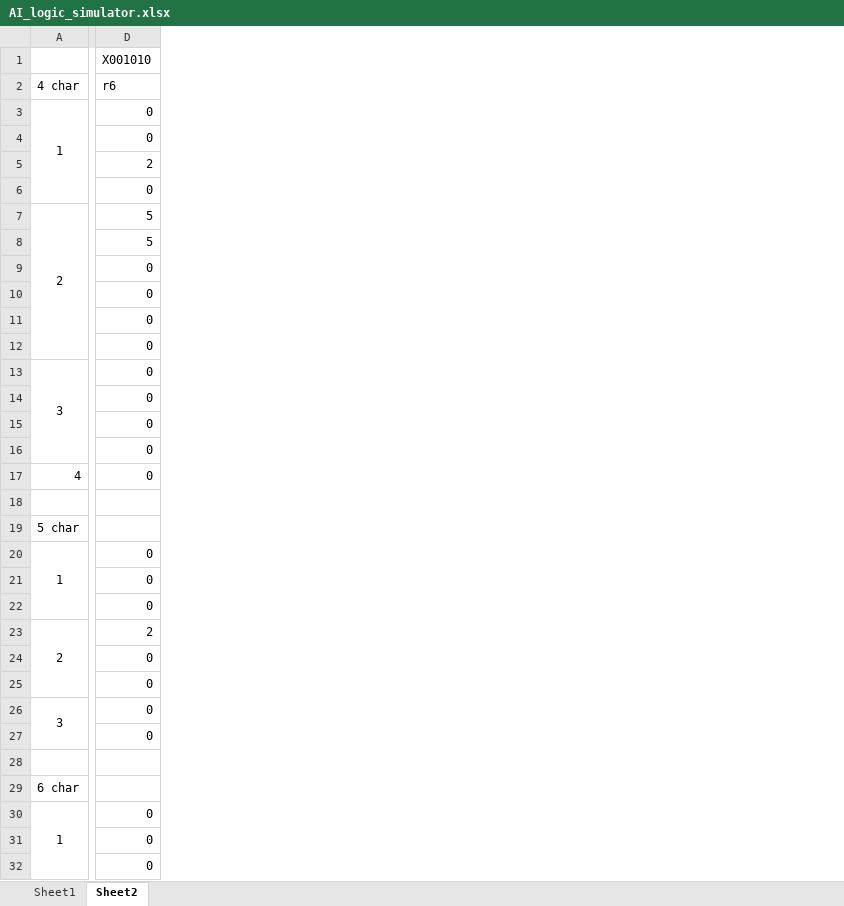
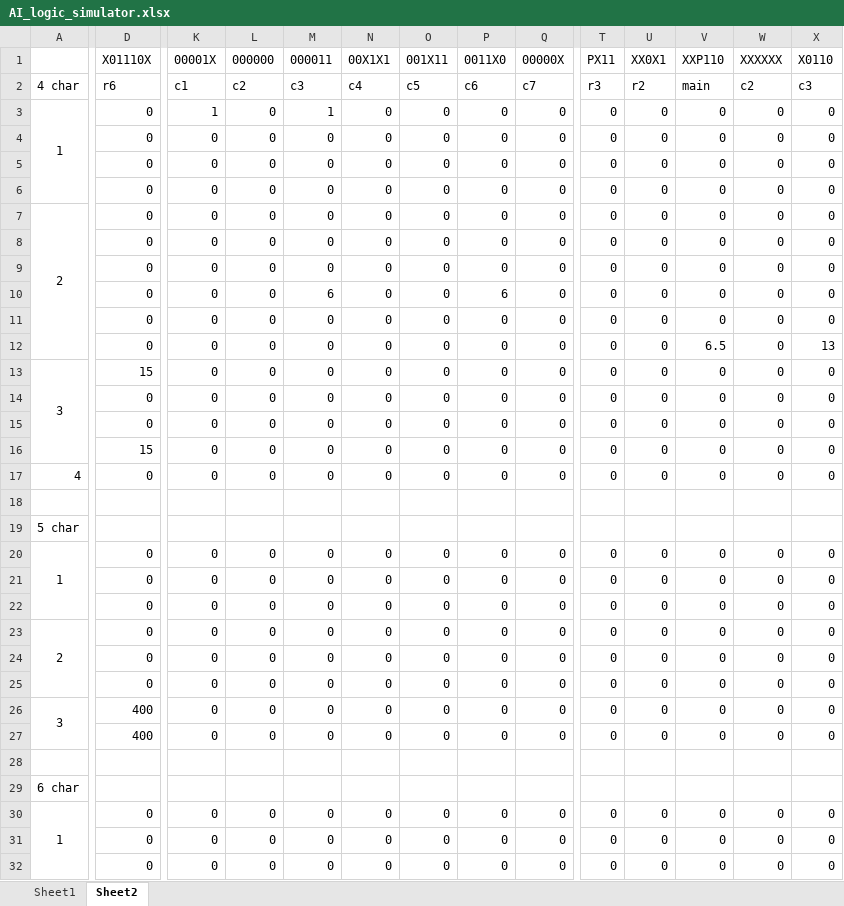
Before and after one commit to channeng/Four-In-A-Row, an Excel workbook: AI_logic_simulator.xlsx, sheet Sheet2, drawn as a sheet; only a part is shown, gaps mark what is left out; values as stored, in another font and other column widths than the file's, no borders; removed rows and columns are numbered as before the commit, all else as after; rows hold the shown columns only; the diff covers the shown part only; the diff names each change by its address in the sheet, - before the commit and + after, or states it on an @@ line.

```diff
--- a/AI_logic_simulator.xlsx (sheet Sheet2)
+++ b/AI_logic_simulator.xlsx (sheet Sheet2)
+column K, rows 2-32: c1 | 1 | 0 | 0 | 0 | 0 | 0 | 0 | 0 | 0 | 0 | 0 | 0 | 0 | 0 | 0 |  |  | 0 | 0 | 0 | 0 | 0 | 0 | 0 | 0 |  |  | 0 | 0 | 0
+column L, rows 2-32: c2 | 0 | 0 | 0 | 0 | 0 | 0 | 0 | 0 | 0 | 0 | 0 | 0 | 0 | 0 | 0 |  |  | 0 | 0 | 0 | 0 | 0 | 0 | 0 | 0 |  |  | 0 | 0 | 0
+column M, rows 2-32: c3 | 1 | 0 | 0 | 0 | 0 | 0 | 0 | 6 | 0 | 0 | 0 | 0 | 0 | 0 | 0 |  |  | 0 | 0 | 0 | 0 | 0 | 0 | 0 | 0 |  |  | 0 | 0 | 0
+column N, rows 2-32: c4 | 0 | 0 | 0 | 0 | 0 | 0 | 0 | 0 | 0 | 0 | 0 | 0 | 0 | 0 | 0 |  |  | 0 | 0 | 0 | 0 | 0 | 0 | 0 | 0 |  |  | 0 | 0 | 0
+column O, rows 2-32: c5 | 0 | 0 | 0 | 0 | 0 | 0 | 0 | 0 | 0 | 0 | 0 | 0 | 0 | 0 | 0 |  |  | 0 | 0 | 0 | 0 | 0 | 0 | 0 | 0 |  |  | 0 | 0 | 0
+column P, rows 2-32: c6 | 0 | 0 | 0 | 0 | 0 | 0 | 0 | 6 | 0 | 0 | 0 | 0 | 0 | 0 | 0 |  |  | 0 | 0 | 0 | 0 | 0 | 0 | 0 | 0 |  |  | 0 | 0 | 0
+column Q, rows 2-32: c7 | 0 | 0 | 0 | 0 | 0 | 0 | 0 | 0 | 0 | 0 | 0 | 0 | 0 | 0 | 0 |  |  | 0 | 0 | 0 | 0 | 0 | 0 | 0 | 0 |  |  | 0 | 0 | 0
+column T, rows 2-32: r3 | 0 | 0 | 0 | 0 | 0 | 0 | 0 | 0 | 0 | 0 | 0 | 0 | 0 | 0 | 0 |  |  | 0 | 0 | 0 | 0 | 0 | 0 | 0 | 0 |  |  | 0 | 0 | 0
+column U, rows 2-32: r2 | 0 | 0 | 0 | 0 | 0 | 0 | 0 | 0 | 0 | 0 | 0 | 0 | 0 | 0 | 0 |  |  | 0 | 0 | 0 | 0 | 0 | 0 | 0 | 0 |  |  | 0 | 0 | 0
+column V, rows 2-32: main | 0 | 0 | 0 | 0 | 0 | 0 | 0 | 0 | 0 | 6.5 | 0 | 0 | 0 | 0 | 0 |  |  | 0 | 0 | 0 | 0 | 0 | 0 | 0 | 0 |  |  | 0 | 0 | 0
+column W, rows 2-32: c2 | 0 | 0 | 0 | 0 | 0 | 0 | 0 | 0 | 0 | 0 | 0 | 0 | 0 | 0 | 0 |  |  | 0 | 0 | 0 | 0 | 0 | 0 | 0 | 0 |  |  | 0 | 0 | 0
+column X, rows 2-32: c3 | 0 | 0 | 0 | 0 | 0 | 0 | 0 | 0 | 0 | 13 | 0 | 0 | 0 | 0 | 0 |  |  | 0 | 0 | 0 | 0 | 0 | 0 | 0 | 0 |  |  | 0 | 0 | 0
-row 1:  | X001010
+row 1:  | X01110X | 00001X | 000000 | 000011 | 00X1X1 | 001X11 | 0011X0 | 00000X | PX11 | XX0X1 | XXP110 | XXXXXX | X0110
-D5: 2
+D5: 0
-D7:D8: 5
+D7:D8: 0
-D13: 0
+D13: 15
-D16: 0
+D16: 15
-D23: 2
+D23: 0
-D26:D27: 0
+D26:D27: 400
```
Also changed, not shown: 12 added columns and 1 edited cell elsewhere in this sheet, sheet Sheet1, formulas that keep their value, 4 other files.
